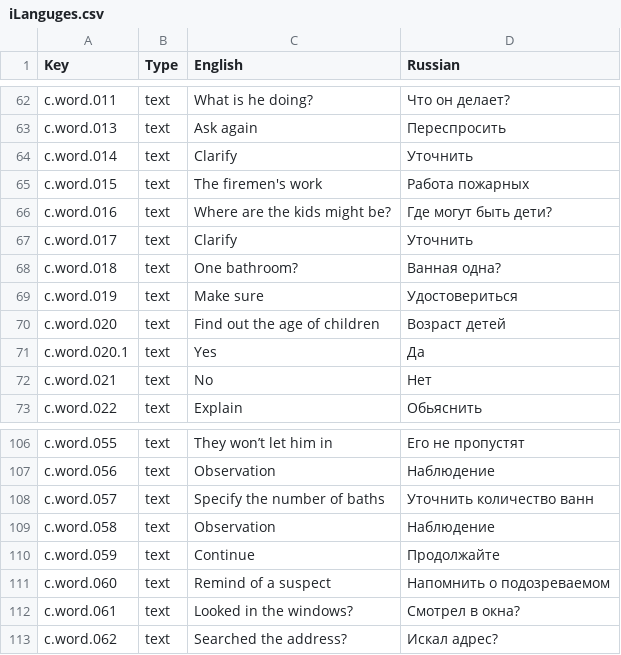
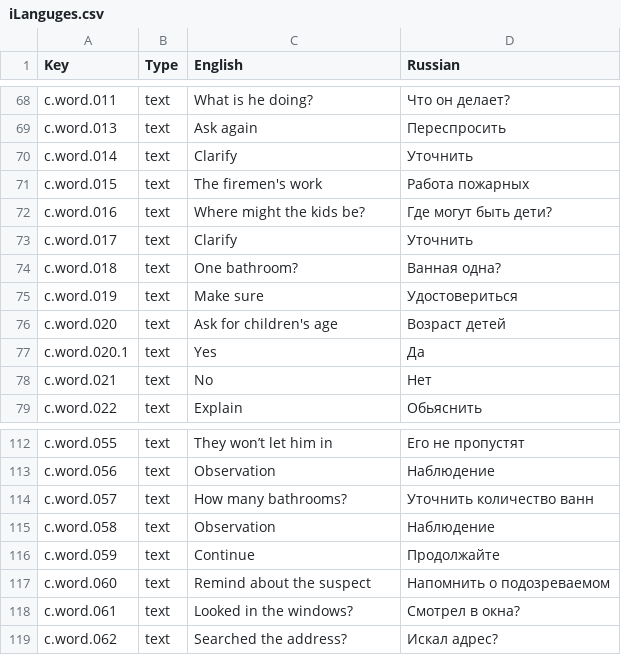
Before and after one commit to DeMoZ/Midline85, a CSV file: Call991/Assets/Resources/iLanguges.csv, drawn as a sheet; only a part is shown, gaps mark what is left out; the diff covers the shown part only.

```diff
--- a/Call991/Assets/Resources/iLanguges.csv
+++ b/Call991/Assets/Resources/iLanguges.csv
@@ -65,3 +71,3 @@ c.word.014,text,Clarify,Уточнить,,,,,,,,,,,,,,,,,,,,,,
 c.word.015,text,The firemen's work,Работа пожарных,,,,,,,,,,,,,,,,,,,,,,
-c.word.016,text,Where are the kids might be?,Где могут быть дети?,,,,,,,,,,,,,,,,,,,,,,
+c.word.016,text,Where might the kids be?,Где могут быть дети?,,,,,,,,,,,,,,,,,,,,,,
 c.word.017,text,Clarify,Уточнить,,,,,,,,,,,,,,,,,,,,,,
@@ -69,3 +75,3 @@ c.word.018,text,One bathroom?,Ванная одна?,,,,,,,,,,,,,,,,,,,,,,
 c.word.019,text,Make sure,Удостовериться,,,,,,,,,,,,,,,,,,,,,,
-c.word.020,text,Find out the age of children,Возраст детей,,,,,,,,,,,,,,,,,,,,,,
+c.word.020,text,Ask for children's age,Возраст детей,,,,,,,,,,,,,,,,,,,,,,
 c.word.020.1,text,Yes,Да,,,,,,,,,,,,,,,,,,,,,,
@@ -107,6 +113,6 @@ c.word.055,text,They won’t let him in,Его не пропустят,,,,,,,,,,
 c.word.056,text,Observation,Наблюдение,,,,,,,,,,,,,,,,,,,,,,
-c.word.057,text,Specify the number of baths,Уточнить количество ванн,,,,,,,,,,,,,,,,,,,,,,
+c.word.057,text,How many bathrooms?,Уточнить количество ванн,,,,,,,,,,,,,,,,,,,,,,
 c.word.058,text,Observation,Наблюдение,,,,,,,,,,,,,,,,,,,,,,
 c.word.059,text,Continue,Продолжайте,,,,,,,,,,,,,,,,,,,,,,
-c.word.060,text,Remind of a suspect,Напомнить о подозреваемом,,,,,,,,,,,,,,,,,,,,,,
+c.word.060,text,Remind about the suspect,Напомнить о подозреваемом,,,,,,,,,,,,,,,,,,,,,,
 c.word.061,text,Looked in the windows?,Смотрел в окна?,,,,,,,,,,,,,,,,,,,,,,
```
Also changed, not shown: 6 added rows and 7 edited cells elsewhere in this file, 6 other files.
